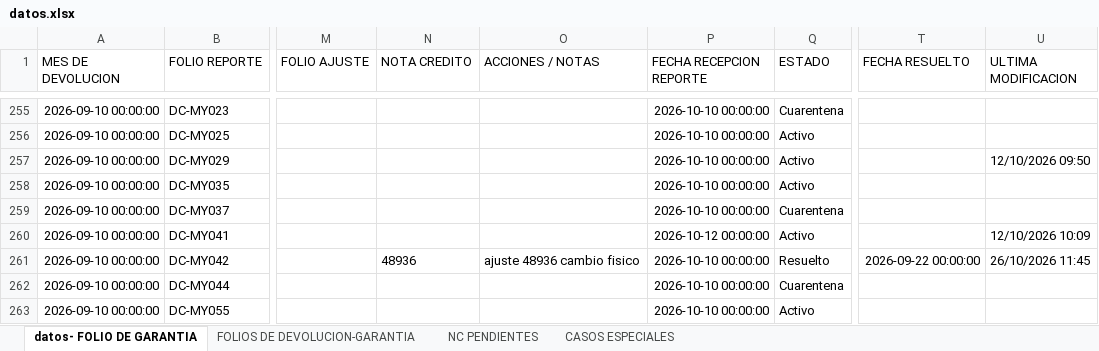
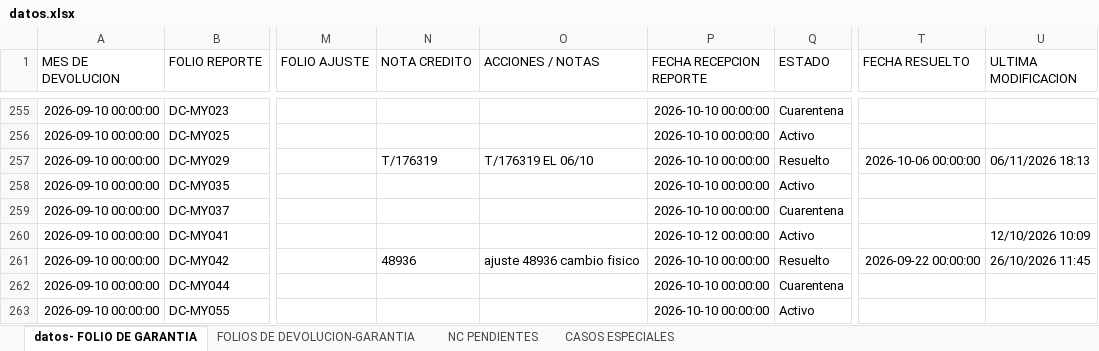
Before and after one commit to ftrevinor001-tr/dashboard-reclamaciones, an Excel workbook: datos.xlsx, sheet datos- FOLIO DE GARANTIA, drawn as a sheet; only a part is shown, gaps mark what is left out; values as stored, in another font and other column widths than the file's, no borders; the diff names each change by its address in the sheet, - before the commit and + after, or states it on an @@ line.

Commit message:
Garantía DC-MY029: Folio marcado como RESUELTO (con NC, fecha cierre 06/10/2026)

```diff
--- a/datos.xlsx (sheet datos- FOLIO DE GARANTIA)
+++ b/datos.xlsx (sheet datos- FOLIO DE GARANTIA)
-N257 (NOTA CREDITO): (empty)
+N257 (NOTA CREDITO): T/176319
-O257 (ACCIONES / NOTAS): (empty)
+O257 (ACCIONES / NOTAS): T/176319 EL 06/10
-Q257 (ESTADO): Activo
+Q257 (ESTADO): Resuelto
-T257 (FECHA RESUELTO): (empty)
+T257 (FECHA RESUELTO): 2026-10-06 00:00:00
-U257 (ULTIMA MODIFICACION): 12/10/2026 09:50
+U257 (ULTIMA MODIFICACION): 06/11/2026 18:13
```
